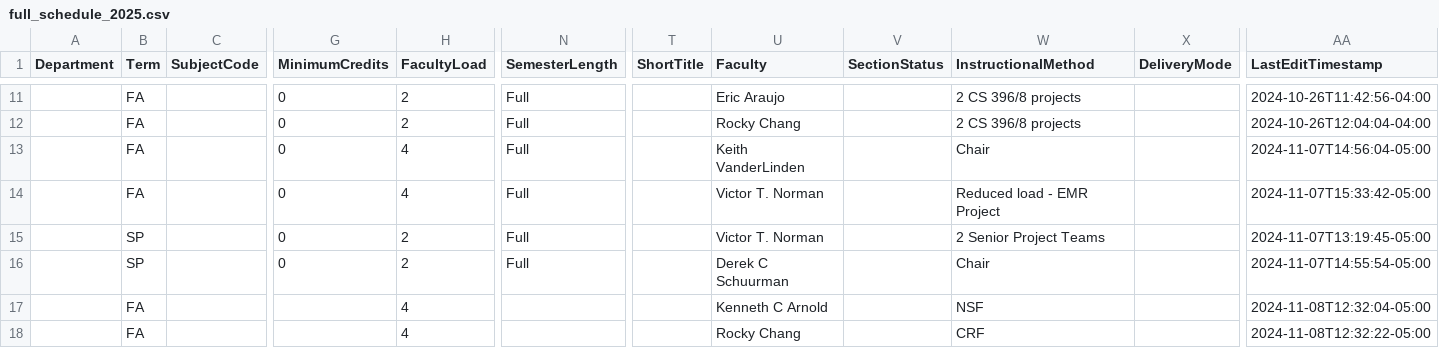
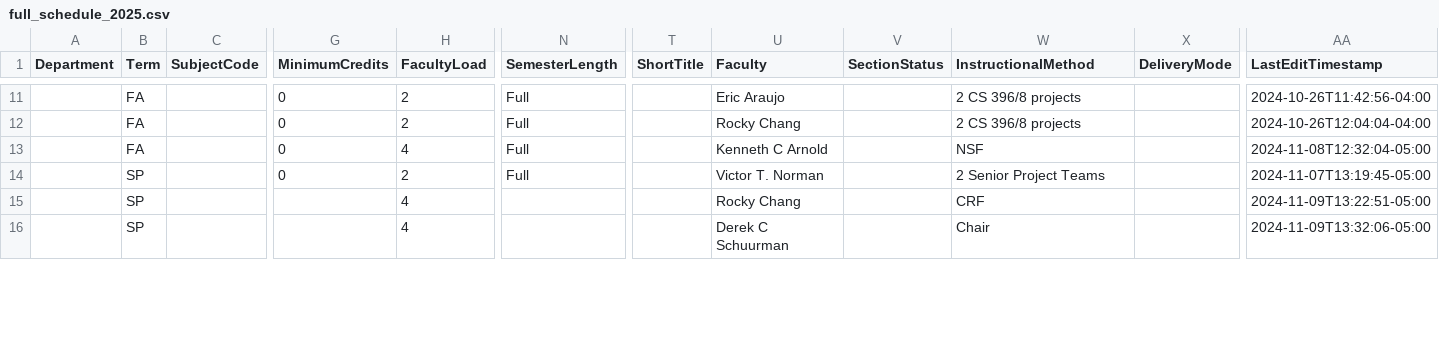
Before and after one commit to kvlinden/kvlinden.github.io, a CSV file: data/full_schedule_2025.csv, drawn as a sheet; only a part is shown, gaps mark what is left out; removed rows and columns are numbered as before the commit, all else as after; rows hold the shown columns only; the diff covers the shown part only; the diff names each change by its address in the sheet, - before the commit and + after, or states it on an @@ line.

Commit message:
updated for CRFs

```diff
--- a/data/full_schedule_2025.csv
+++ b/data/full_schedule_2025.csv
-U13 (Faculty): Keith VanderLinden
+U13 (Faculty): Kenneth C Arnold
-W13 (InstructionalMethod): Chair
+W13 (InstructionalMethod): NSF
-AA13 (LastEditTimestamp): 2024-11-07T14:56:04-05:00
+AA13 (LastEditTimestamp): 2024-11-08T12:32:04-05:00
-row 14:  | FA |  | 0 | 4 | Full |  | Victor T. Norman |  | Reduced load - EMR Project |  | 2024-11-07T15:33:42-05:00
-row 16:  | SP |  | 0 | 2 | Full |  | Derek C Schuurman |  | Chair |  | 2024-11-07T14:55:54-05:00
-row 17:  | FA |  |  | 4 |  |  | Kenneth C Arnold |  | NSF |  | 2024-11-08T12:32:04-05:00
-B15 (Term): FA
+B15 (Term): SP
-AA15 (LastEditTimestamp): 2024-11-08T12:32:22-05:00
+AA15 (LastEditTimestamp): 2024-11-09T13:22:51-05:00
+row 16:  | SP |  |  | 4 |  |  | Derek C Schuurman |  | Chair |  | 2024-11-09T13:32:06-05:00
```
Also changed, not shown: 3 added rows, 2 removed rows and 27 edited cells elsewhere in this file.
